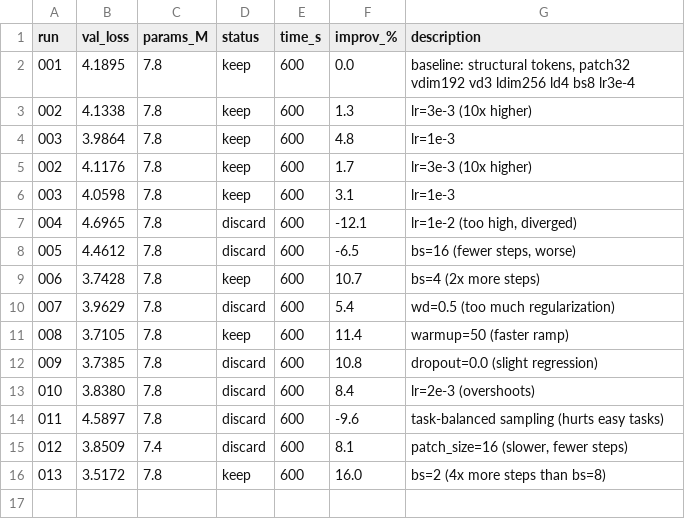
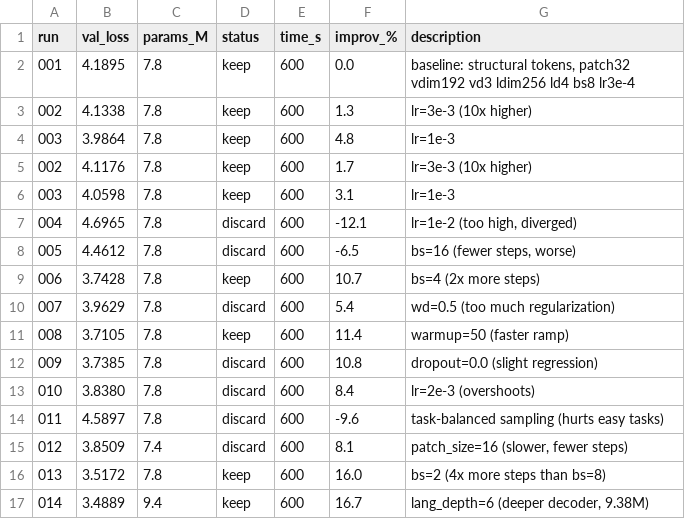
Before and after one commit to nipunbatra/auto-vlm, a TSV file: results.tsv, drawn as a sheet; the diff names each change by its address in the sheet, - before the commit and + after, or states it on an @@ line.

Commit message:
exp 014: lang_depth=6 (val=3.4889, 16.7%) NEW BEST

```diff
--- a/results.tsv
+++ b/results.tsv
+row 17: 014 | 3.4889 | 9.4 | keep | 600 | 16.7 | lang_depth=6 (deeper decoder, 9.38M)
```
Also changed, not shown: 5 other files.
